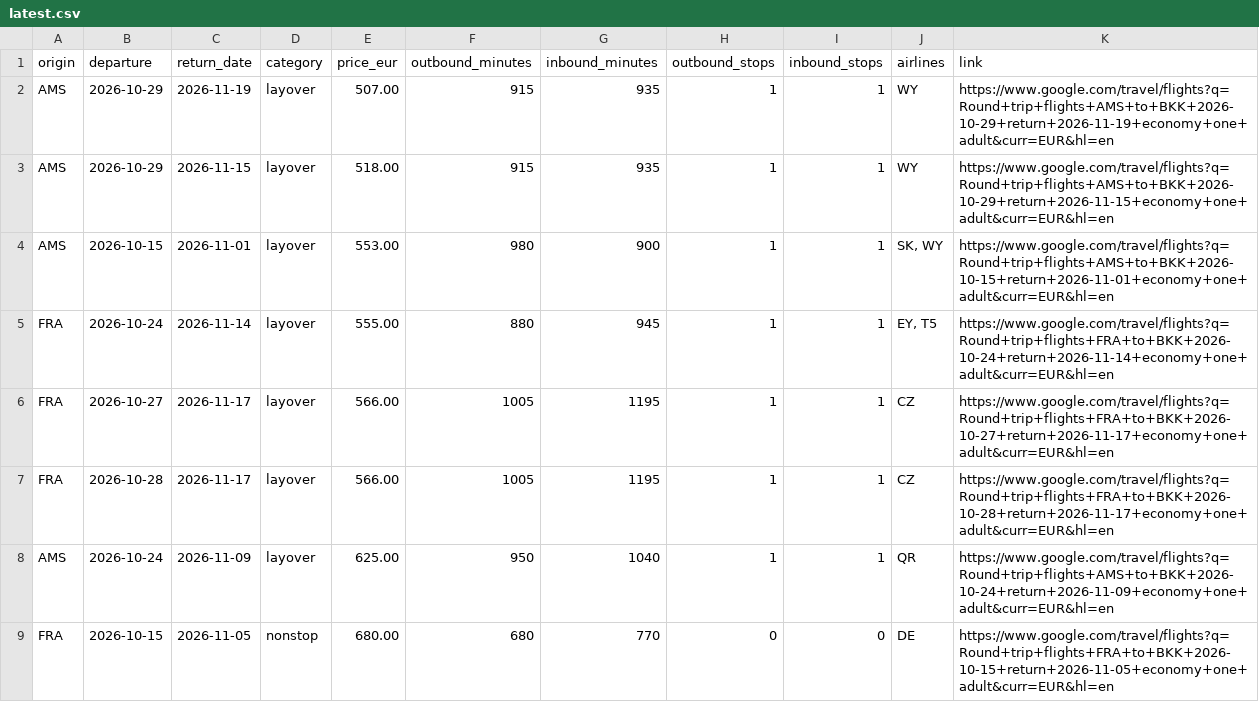
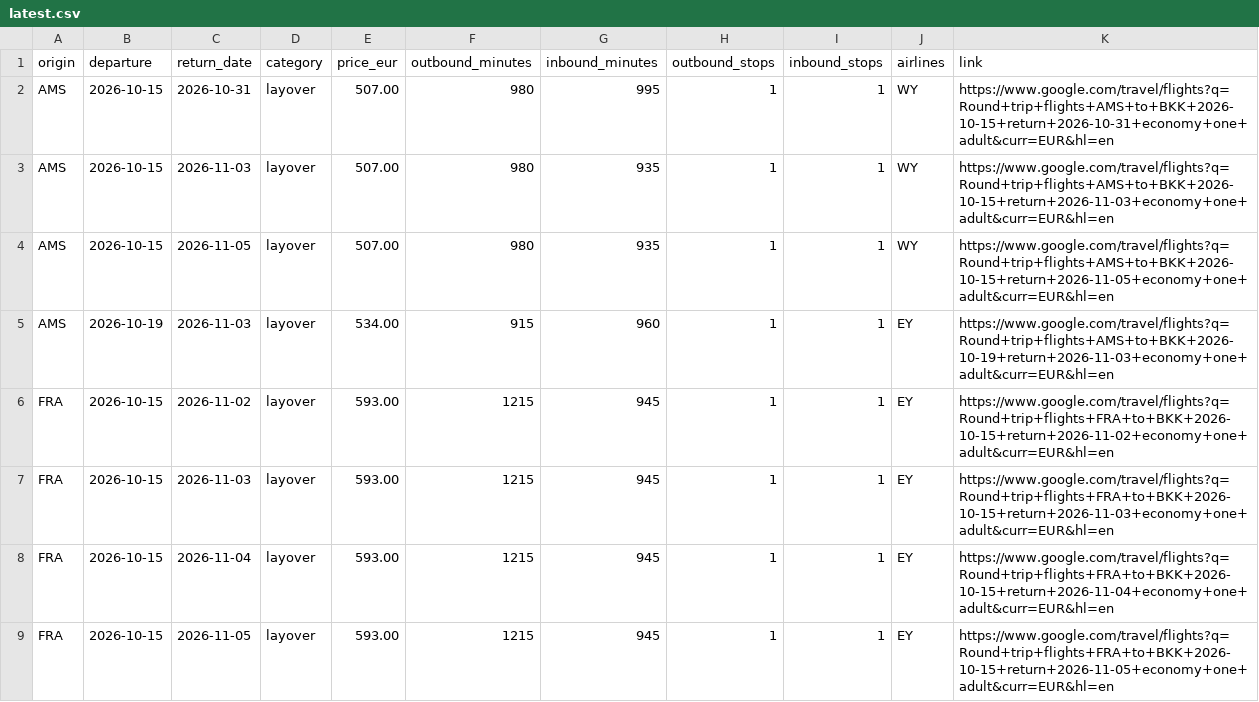
Before and after one commit to Fabiano225/flight-tracker, a CSV file: latest.csv, drawn as a sheet; only a part is shown; the shorter side is filled out with more unchanged rows; the diff covers the shown part only.

```diff
--- a/latest.csv
+++ b/latest.csv
@@ -1,8 +1,9 @@
 origin,departure,return_date,category,price_eur,outbound_minutes,inbound_minutes,outbound_stops,inbound_stops,airlines,link
-AMS,2026-10-29,2026-11-19,layover,507.00,915,935,1,1,WY,https://www.google.com/travel/flights?q=Round+trip+flights+AMS+to+BKK+2026-10-29+return+2026-11-19+economy+one+adult&curr=EUR&hl=en
-AMS,2026-10-29,2026-11-15,layover,518.00,915,935,1,1,WY,https://www.google.com/travel/flights?q=Round+trip+flights+AMS+to+BKK+2026-10-29+return+2026-11-15+economy+one+adult&curr=EUR&hl=en
-AMS,2026-10-15,2026-11-01,layover,553.00,980,900,1,1,"SK, WY",https://www.google.com/travel/flights?q=Round+trip+flights+AMS+to+BKK+2026-10-15+return+2026-11-01+economy+one+adult&curr=EUR&hl=en
-FRA,2026-10-24,2026-11-14,layover,555.00,880,945,1,1,"EY, T5",https://www.google.com/travel/flights?q=Round+trip+flights+FRA+to+BKK+2026-10-24+return+2026-11-14+economy+one+adult&curr=EUR&hl=en
-FRA,2026-10-27,2026-11-17,layover,566.00,1005,1195,1,1,CZ,https://www.google.com/travel/flights?q=Round+trip+flights+FRA+to+BKK+2026-10-27+return+2026-11-17+economy+one+adult&curr=EUR&hl=en
-FRA,2026-10-28,2026-11-17,layover,566.00,1005,1195,1,1,CZ,https://www.google.com/travel/flights?q=Round+trip+flights+FRA+to+BKK+2026-10-28+return+2026-11-17+economy+one+adult&curr=EUR&hl=en
-AMS,2026-10-24,2026-11-09,layover,625.00,950,1040,1,1,QR,https://www.google.com/travel/flights?q=Round+trip+flights+AMS+to+BKK+2026-10-24+return+2026-11-09+economy+one+adult&curr=EUR&hl=en
+AMS,2026-10-15,2026-10-31,layover,507.00,980,995,1,1,WY,https://www.google.com/travel/flights?q=Round+trip+flights+AMS+to+BKK+2026-10-15+return+2026-10-31+economy+one+adult&curr=EUR&hl=en
+AMS,2026-10-15,2026-11-03,layover,507.00,980,935,1,1,WY,https://www.google.com/travel/flights?q=Round+trip+flights+AMS+to+BKK+2026-10-15+return+2026-11-03+economy+one+adult&curr=EUR&hl=en
+AMS,2026-10-15,2026-11-05,layover,507.00,980,935,1,1,WY,https://www.google.com/travel/flights?q=Round+trip+flights+AMS+to+BKK+2026-10-15+return+2026-11-05+economy+one+adult&curr=EUR&hl=en
+AMS,2026-10-19,2026-11-03,layover,534.00,915,960,1,1,EY,https://www.google.com/travel/flights?q=Round+trip+flights+AMS+to+BKK+2026-10-19+return+2026-11-03+economy+one+adult&curr=EUR&hl=en
+FRA,2026-10-15,2026-11-02,layover,593.00,1215,945,1,1,EY,https://www.google.com/travel/flights?q=Round+trip+flights+FRA+to+BKK+2026-10-15+return+2026-11-02+economy+one+adult&curr=EUR&hl=en
+FRA,2026-10-15,2026-11-03,layover,593.00,1215,945,1,1,EY,https://www.google.com/travel/flights?q=Round+trip+flights+FRA+to+BKK+2026-10-15+return+2026-11-03+economy+one+adult&curr=EUR&hl=en
+FRA,2026-10-15,2026-11-04,layover,593.00,1215,945,1,1,EY,https://www.google.com/travel/flights?q=Round+trip+flights+FRA+to+BKK+2026-10-15+return+2026-11-04+economy+one+adult&curr=EUR&hl=en
+FRA,2026-10-15,2026-11-05,layover,593.00,1215,945,1,1,EY,https://www.google.com/travel/flights?q=Round+trip+flights+FRA+to+BKK+2026-10-15+return+2026-11-05+economy+one+adult&curr=EUR&hl=en
```
Also changed, not shown: 4 added rows, 4 removed rows and 26 edited cells elsewhere in this file, 3 other files.
